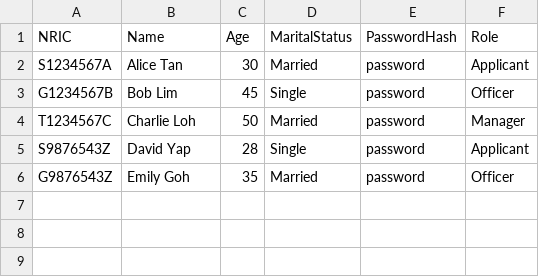
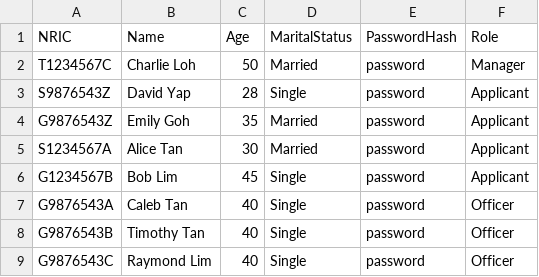
Before and after one commit to sabr522/SC2002, a CSV file: data_folders/users.csv, drawn as a sheet.

```diff
--- a/data_folders/users.csv
+++ b/data_folders/users.csv
@@ -1,6 +1,9 @@
 NRIC,Name,Age,MaritalStatus,PasswordHash,Role
-S1234567A,Alice Tan,30,Married,password,Applicant
-G1234567B,Bob Lim,45,Single,password,Officer
 T1234567C,Charlie Loh,50,Married,password,Manager
 S9876543Z,David Yap,28,Single,password,Applicant
-G9876543Z,Emily Goh,35,Married,password,Officer
+G9876543Z,Emily Goh,35,Married,password,Applicant
+S1234567A,Alice Tan,30,Married,password,Applicant
+G1234567B,Bob Lim,45,Single,password,Applicant
+G9876543A,Caleb Tan,40,Single,password,Officer
+G9876543B,Timothy Tan,40,Single,password,Officer
+G9876543C,Raymond Lim,40,Single,password,Officer
```
Also changed, not shown: data_folders/applications.csv, 3 other files.
